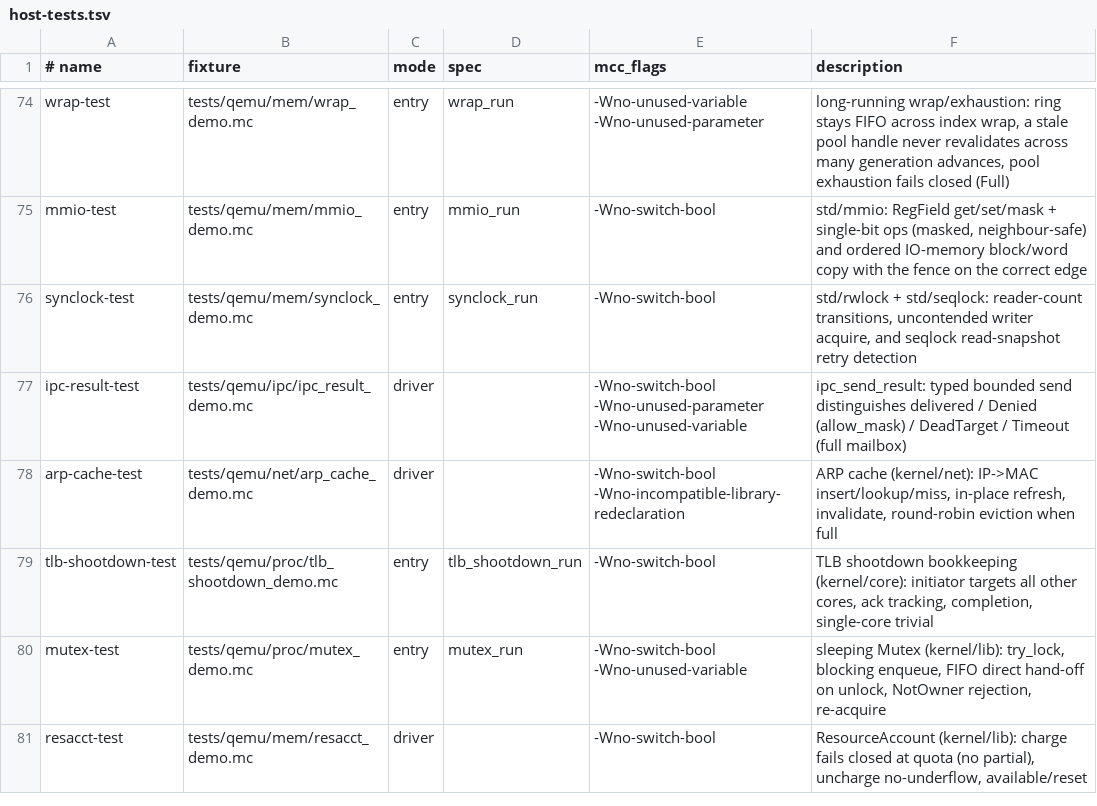
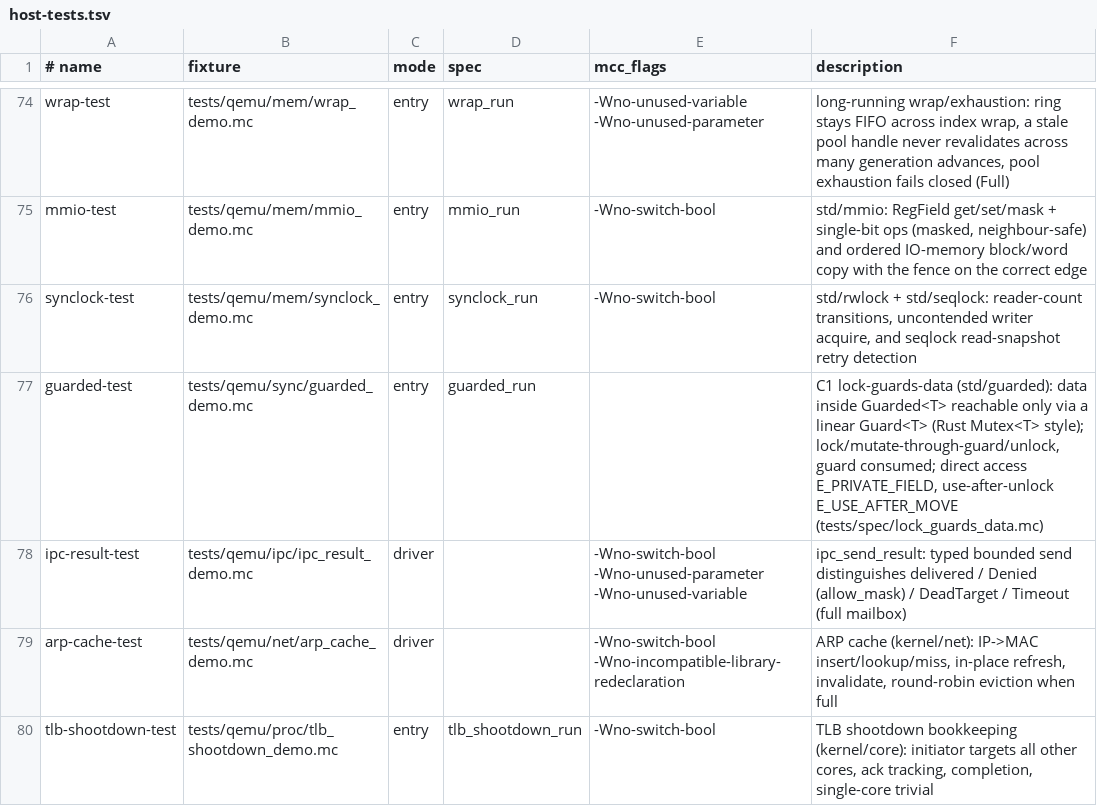
Before and after one commit to Haofei/modern-c, a TSV file: tools/lib/host-tests.tsv, drawn as a sheet; only a part is shown, gaps mark what is left out; the shorter side is filled out with more unchanged rows.

```diff
--- a/tools/lib/host-tests.tsv
+++ b/tools/lib/host-tests.tsv
@@ -76,2 +76,3 @@ mmio-test	tests/qemu/mem/mmio_demo.mc	entry	mmio_run	-Wno-switch-bool	std/mmio:
 synclock-test	tests/qemu/mem/synclock_demo.mc	entry	synclock_run	-Wno-switch-bool	std/rwlock + std/seqlock: reader-count transitions, uncontended writer acquire, and seqlock read-snapshot retry detection
+guarded-test	tests/qemu/sync/guarded_demo.mc	entry	guarded_run		C1 lock-guards-data (std/guarded): data inside Guarded<T> reachable only via a linear Guard<T> (Rust Mutex<T> style); lock/mutate-through-guard/unlock, guard consumed; direct access E_PRIVATE_FIELD, use-after-unlock E_USE_AFTER_MOVE (tests/spec/lock_guards_data.mc)
 ipc-result-test	tests/qemu/ipc/ipc_result_demo.mc	driver		-Wno-switch-bool -Wno-unused-parameter -Wno-unused-variable	ipc_send_result: typed bounded send distinguishes delivered / Denied (allow_mask) / DeadTarget / Timeout (full mailbox)
```
Also changed, not shown: 3 other files.
